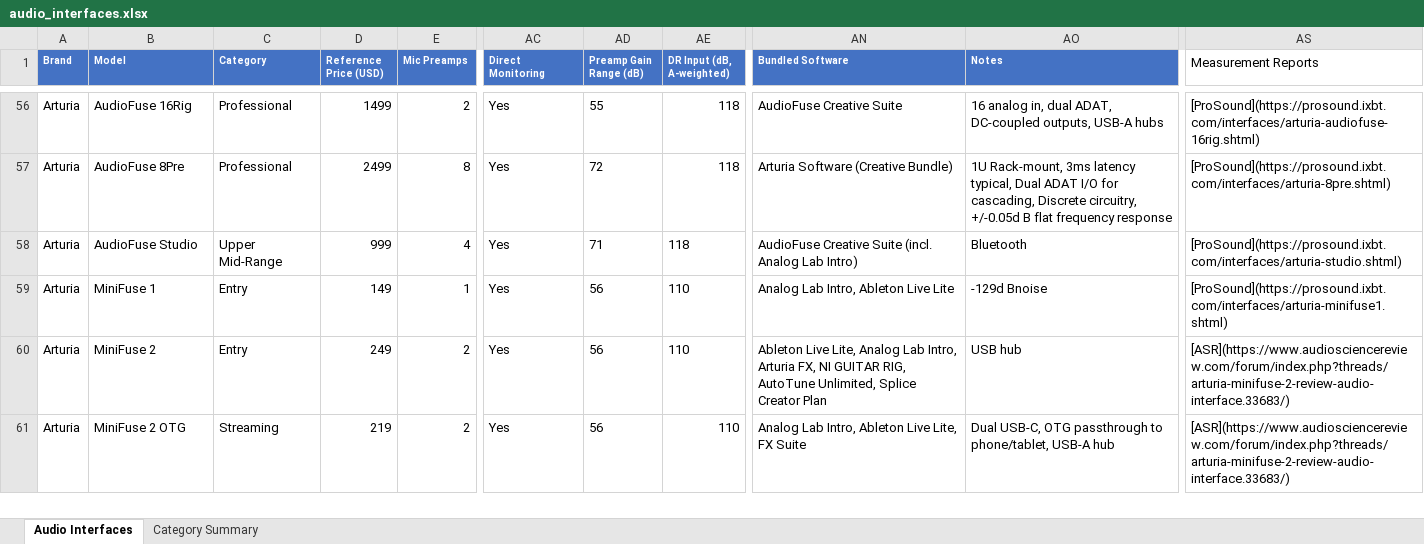
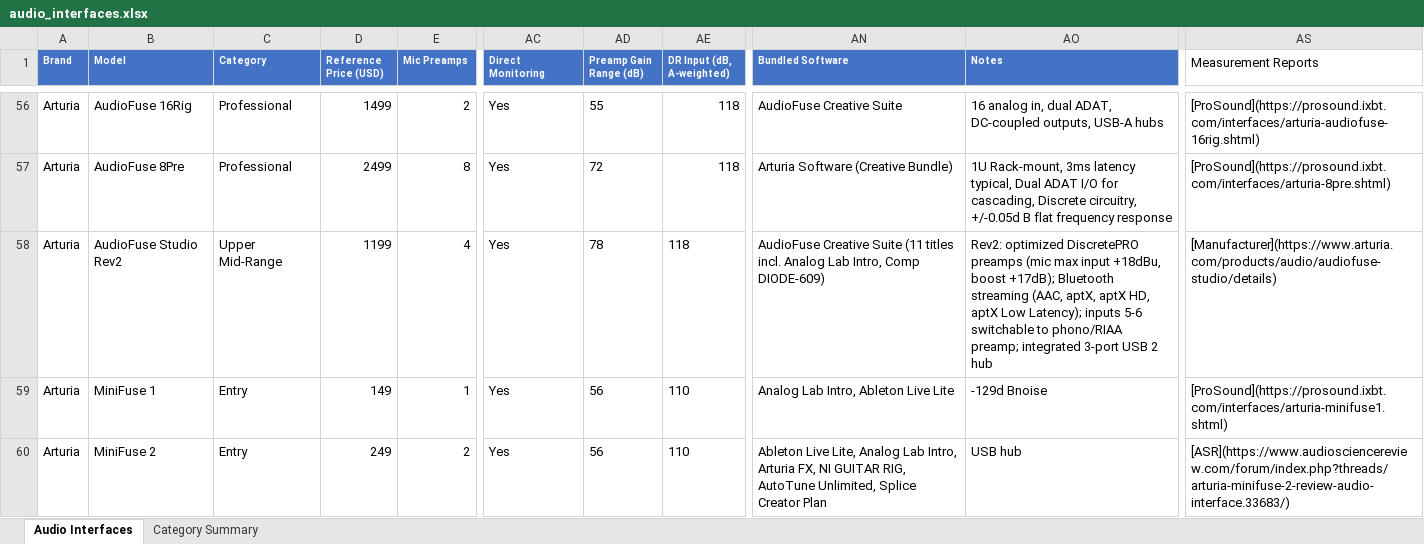
Before and after one commit to semnil/audio-interface-compare-site, an Excel workbook: data/audio_interfaces.xlsx, sheet Audio Interfaces, drawn as a sheet; only a part is shown, gaps mark what is left out; the shorter side is filled out with more unchanged rows; values as stored, in another font and other column widths than the file's, no borders; the diff names each change by its address in the sheet, - before the commit and + after, or states it on an @@ line.

```diff
--- a/data/audio_interfaces.xlsx (sheet Audio Interfaces)
+++ b/data/audio_interfaces.xlsx (sheet Audio Interfaces)
-B58 (Model): AudioFuse Studio
+B58 (Model): AudioFuse Studio Rev2
-D58 (Reference Price (USD)): 999
+D58 (Reference Price (USD)): 1199
-AD58 (Preamp Gain Range (dB)): 71
+AD58 (Preamp Gain Range (dB)): 78
-AN58 (Bundled Software): …Creative Suite (incl. Analog Lab Intro)
+AN58 (Bundled Software): …Creative Suite (11 titles incl. Analog Lab Intro, Comp DIODE-609)
-AO58 (Notes): Bluetooth
+AO58 (Notes): Rev2: optimized DiscretePRO preamps (mic max input +18dBu, boost +17dB); Bluetooth streaming (AAC, aptX, aptX HD, aptX Low Latency); inputs 5-6 switchable to phono/RIAA preamp; integrated 3-port USB 2 hub
-AS58 (Measurement Reports): [ProSound](https://prosound.ixbt.com/interfaces/arturia-studio.shtml)
+AS58 (Measurement Reports): [Manufacturer](https://www.arturia.com/products/audio/audiofuse-studio/details)
```
